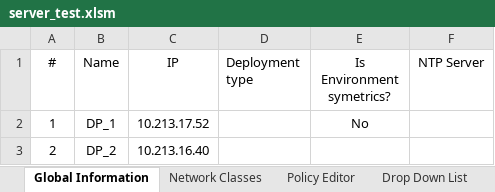
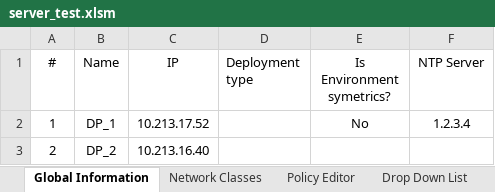
Before and after one commit to MaorYahalomi/DP_Best_Practice, an Excel workbook: DP_Portal/server_test.xlsm, sheet Global Information, drawn as a sheet; values as stored, in another font and other column widths than the file's, no borders; the diff names each change by its address in the sheet, - before the commit and + after, or states it on an @@ line.

```diff
--- a/DP_Portal/server_test.xlsm (sheet Global Information)
+++ b/DP_Portal/server_test.xlsm (sheet Global Information)
-F2 (NTP Server): (empty)
+F2 (NTP Server): 1.2.3.4
```
Also changed, not shown: 3 other files.
